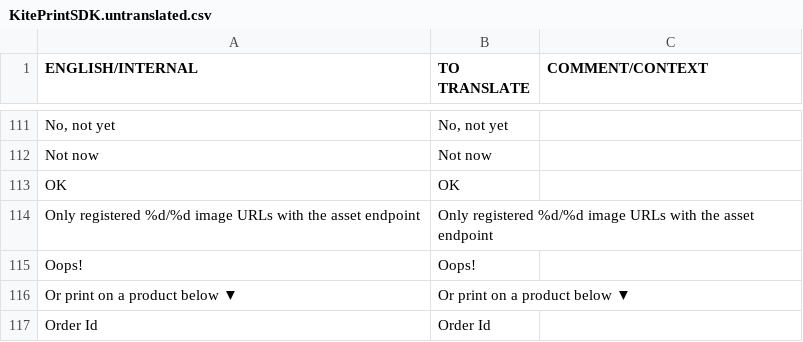
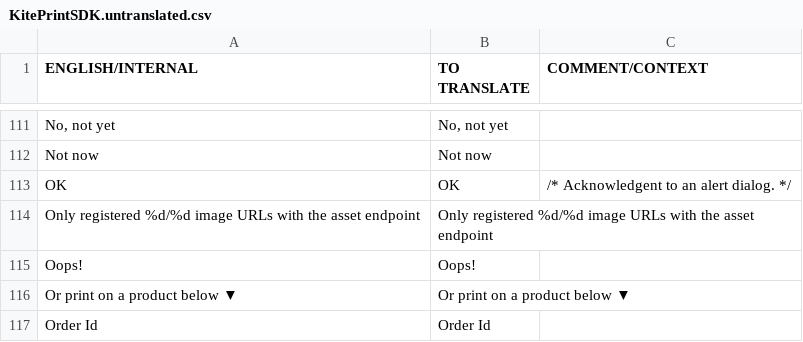
Before and after one commit to OceanLabs/iOS-Print-SDK, a CSV file: Kite-SDK/PSPrintSDK/OLKiteLocalizationResources.bundle/en.lproj/KitePrintSDK.untranslated.csv, drawn as a sheet; only a part is shown, gaps mark what is left out; the diff names each change by its address in the sheet, - before the commit and + after, or states it on an @@ line.

Commit message:
Added comment to “OK”

```diff
--- a/Kite-SDK/PSPrintSDK/OLKiteLocalizationResources.bundle/en.lproj/KitePrintSDK.untranslated.csv
+++ b/Kite-SDK/PSPrintSDK/OLKiteLocalizationResources.bundle/en.lproj/KitePrintSDK.untranslated.csv
-C113 (COMMENT/CONTEXT): (empty)
+C113 (COMMENT/CONTEXT): /* Acknowledgent to an alert dialog. */
```
Also changed, not shown: 19 other files.
